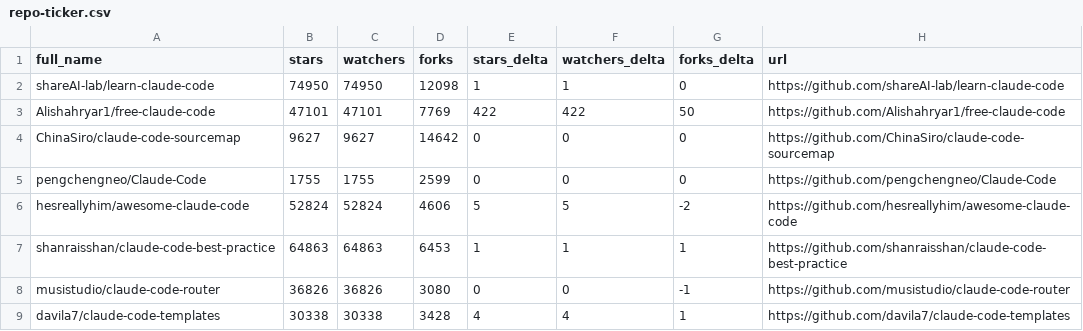
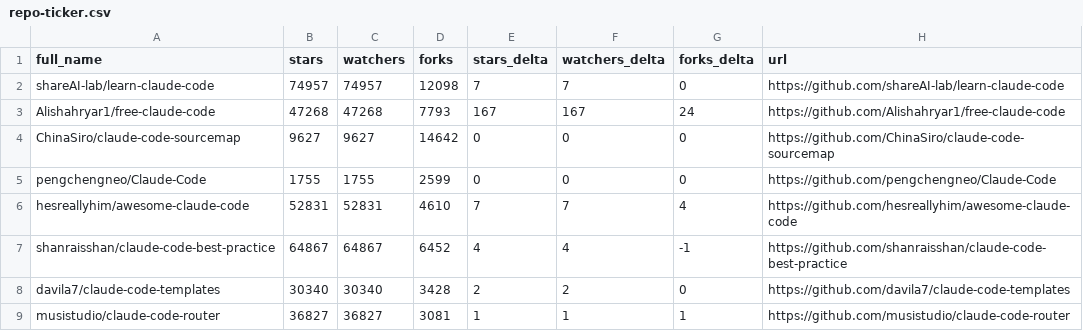
Before and after one commit to EdmondAraujo/awesome-claude-code, a CSV file: data/repo-ticker.csv, drawn as a sheet; only a part is shown; the diff covers the shown part only.

```diff
--- a/data/repo-ticker.csv
+++ b/data/repo-ticker.csv
@@ -1,9 +1,9 @@
 full_name,stars,watchers,forks,stars_delta,watchers_delta,forks_delta,url
-shareAI-lab/learn-claude-code,74950,74950,12098,1,1,0,https://github.com/shareAI-lab/learn-claude-code
-Alishahryar1/free-claude-code,47101,47101,7769,422,422,50,https://github.com/Alishahryar1/free-claude-code
+shareAI-lab/learn-claude-code,74957,74957,12098,7,7,0,https://github.com/shareAI-lab/learn-claude-code
+Alishahryar1/free-claude-code,47268,47268,7793,167,167,24,https://github.com/Alishahryar1/free-claude-code
 ChinaSiro/claude-code-sourcemap,9627,9627,14642,0,0,0,https://github.com/ChinaSiro/claude-code-sourcemap
 pengchengneo/Claude-Code,1755,1755,2599,0,0,0,https://github.com/pengchengneo/Claude-Code
-hesreallyhim/awesome-claude-code,52824,52824,4606,5,5,-2,https://github.com/hesreallyhim/awesome-claude-code
-shanraisshan/claude-code-best-practice,64863,64863,6453,1,1,1,https://github.com/shanraisshan/claude-code-best-practice
-musistudio/claude-code-router,36826,36826,3080,0,0,-1,https://github.com/musistudio/claude-code-router
-davila7/claude-code-templates,30338,30338,3428,4,4,1,https://github.com/davila7/claude-code-templates
+hesreallyhim/awesome-claude-code,52831,52831,4610,7,7,4,https://github.com/hesreallyhim/awesome-claude-code
+shanraisshan/claude-code-best-practice,64867,64867,6452,4,4,-1,https://github.com/shanraisshan/claude-code-best-practice
+davila7/claude-code-templates,30340,30340,3428,2,2,0,https://github.com/davila7/claude-code-templates
+musistudio/claude-code-router,36827,36827,3081,1,1,1,https://github.com/musistudio/claude-code-router
```
Also changed, not shown: 2 added rows, 2 removed rows, 2 moved rows and 89 edited cells elsewhere in this file, 2 other files.
